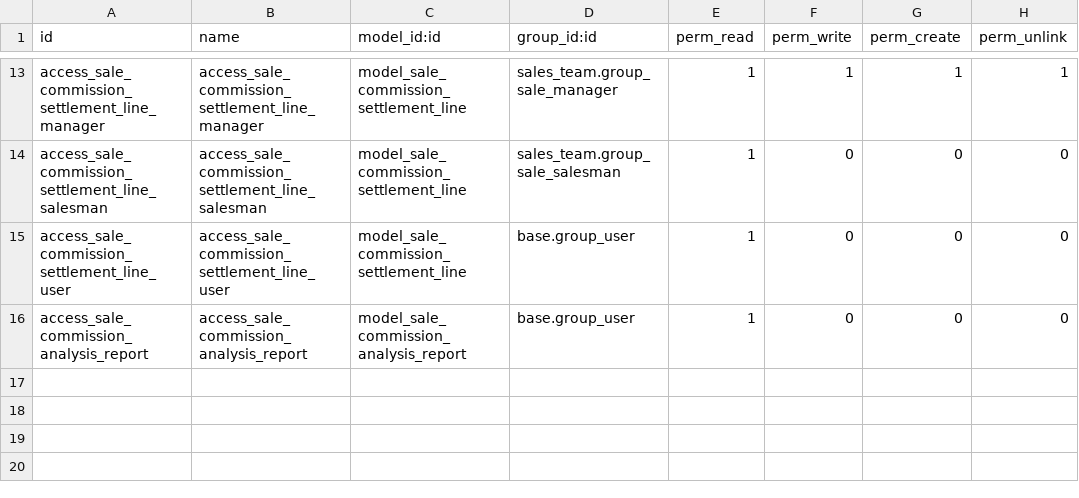
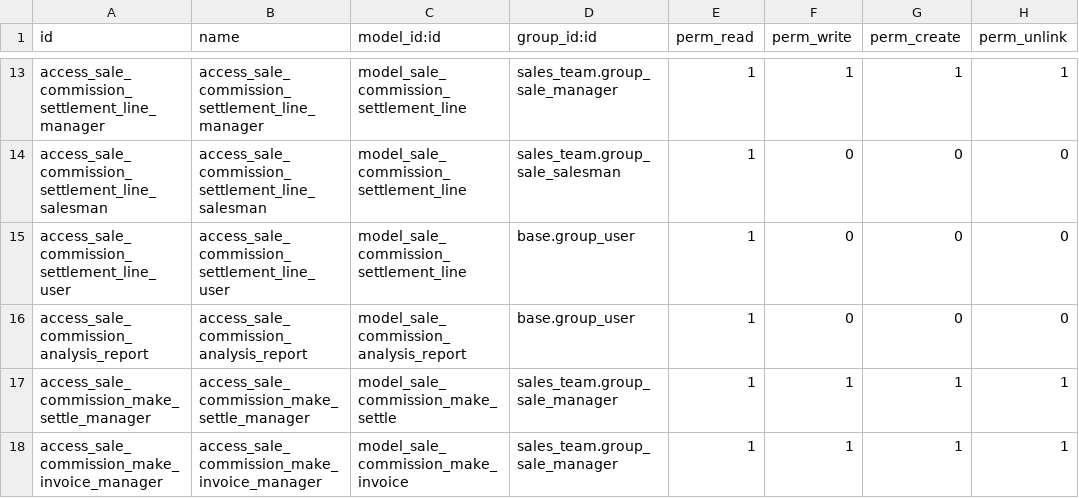
Before and after one commit to OCA/commission, a CSV file: sale_commission/security/ir.model.access.csv, drawn as a sheet; only a part is shown, gaps mark what is left out; the diff names each change by its address in the sheet, - before the commit and + after, or states it on an @@ line.

Commit message:
[MIG] sale_commission: Migration to 14.0

```diff
--- a/sale_commission/security/ir.model.access.csv
+++ b/sale_commission/security/ir.model.access.csv
+row 17: access_sale_commission_make_settle_manager | access_sale_commission_make_settle_manager | model_sale_commission_make_settle | sales_team.group_sale_manager | 1 | 1 | 1 | 1
+row 18: access_sale_commission_make_invoice_manager | access_sale_commission_make_invoice_manager | model_sale_commission_make_invoice | sales_team.group_sale_manager | 1 | 1 | 1 | 1
```
Also changed, not shown: 11 other files.
